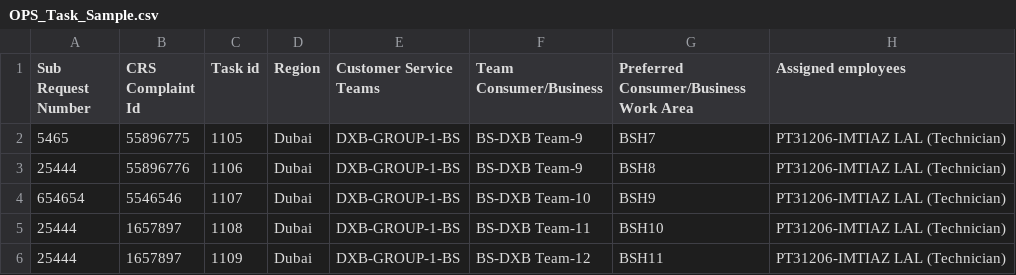
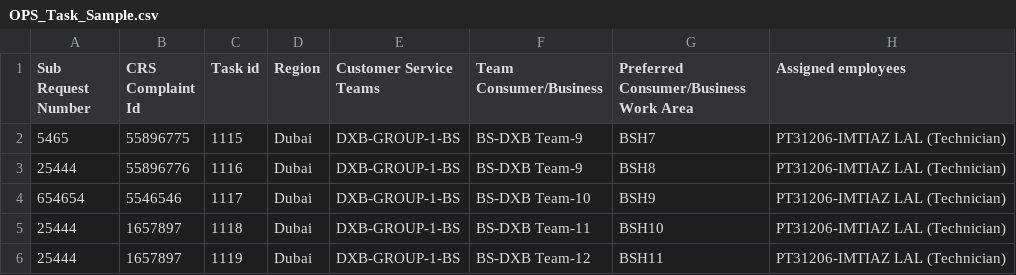
Before and after one commit to talhafahim/Testing, a CSV file: OPS_Task_Sample.csv, drawn as a sheet; only a part is shown; the diff names each change by its address in the sheet, - before the commit and + after, or states it on an @@ line.

Commit message:
2023-09-16

```diff
--- a/OPS_Task_Sample.csv
+++ b/OPS_Task_Sample.csv
-C2 (Task id): 1105
+C2 (Task id): 1115
-C3 (Task id): 1106
+C3 (Task id): 1116
-C4 (Task id): 1107
+C4 (Task id): 1117
-C5 (Task id): 1108
+C5 (Task id): 1118
-C6 (Task id): 1109
+C6 (Task id): 1119
```
